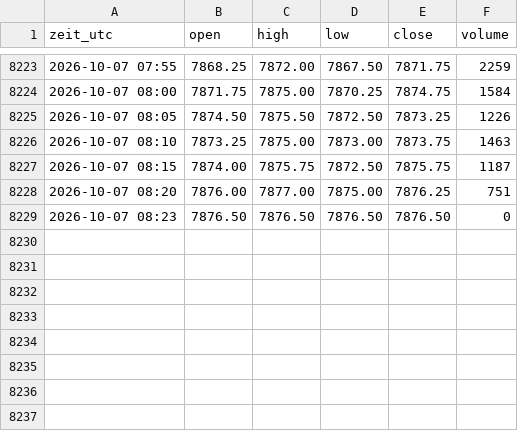
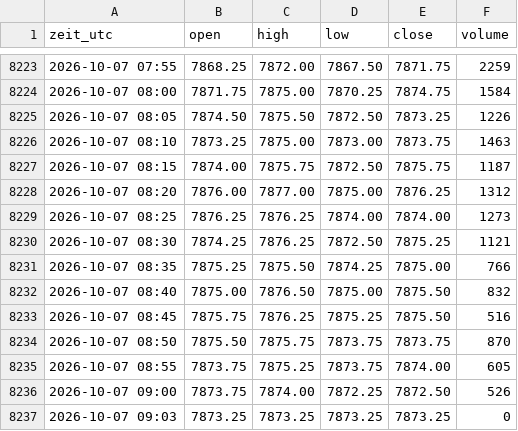
Before and after one commit to salobig575-coder/nq-daten, a CSV file: data/es_5m.csv, drawn as a sheet; only a part is shown, gaps mark what is left out.

```diff
--- a/data/es_5m.csv
+++ b/data/es_5m.csv
@@ -8227,3 +8227,11 @@ zeit_utc,open,high,low,close,volume
 2026-10-07 08:15,7874.00,7875.75,7872.50,7875.75,1187
-2026-10-07 08:20,7876.00,7877.00,7875.00,7876.25,751
-2026-10-07 08:23,7876.50,7876.50,7876.50,7876.50,0
+2026-10-07 08:20,7876.00,7877.00,7875.00,7876.25,1312
+2026-10-07 08:25,7876.25,7876.25,7874.00,7874.00,1273
+2026-10-07 08:30,7874.25,7876.25,7872.50,7875.25,1121
+2026-10-07 08:35,7875.25,7875.50,7874.25,7875.00,766
+2026-10-07 08:40,7875.00,7876.50,7875.00,7875.50,832
+2026-10-07 08:45,7875.75,7876.25,7875.25,7875.50,516
+2026-10-07 08:50,7875.50,7875.75,7873.75,7873.75,870
+2026-10-07 08:55,7873.75,7875.25,7873.75,7874.00,605
+2026-10-07 09:00,7873.75,7874.00,7872.25,7872.50,526
+2026-10-07 09:03,7873.25,7873.25,7873.25,7873.25,0
```
Also changed, not shown: data/btc_5m.csv, data/nq_15m.csv, 22 other files.
